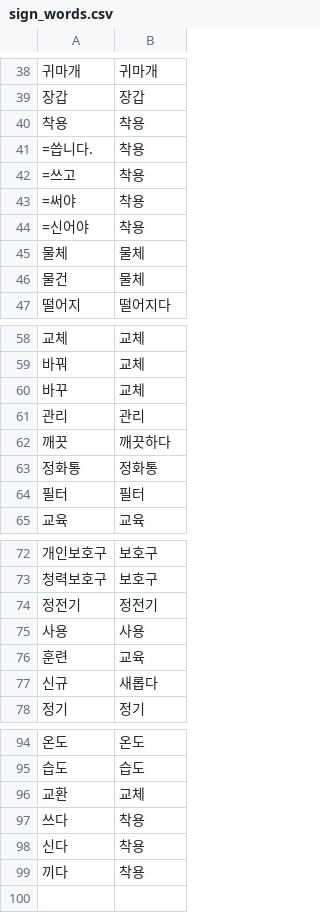
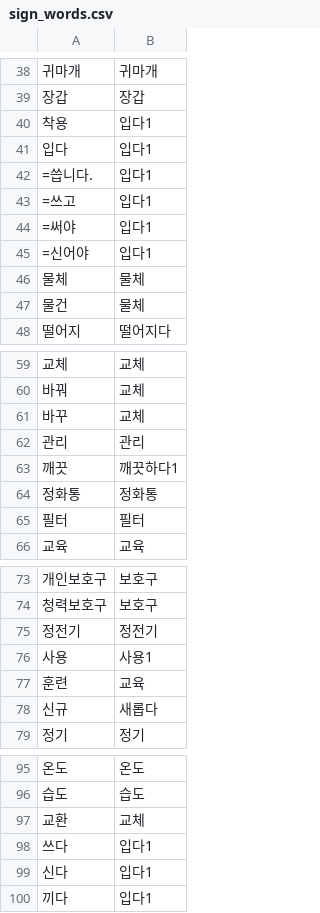
Before and after one commit to MIINGIJANG/ieum, a CSV file: data/sign_words.csv, drawn as a sheet; only a part is shown, gaps mark what is left out.

```diff
--- a/data/sign_words.csv
+++ b/data/sign_words.csv
@@ -39,7 +39,8 @@
 장갑,장갑
-착용,착용
-=씁니다.,착용
-=쓰고,착용
-=써야,착용
-=신어야,착용
+착용,입다1
+입다,입다1
+=씁니다.,입다1
+=쓰고,입다1
+=써야,입다1
+=신어야,입다1
 물체,물체
@@ -61,3 +62,3 @@
 관리,관리
-깨끗,깨끗하다
+깨끗,깨끗하다1
 정화통,정화통
@@ -74,3 +75,3 @@
 정전기,정전기
-사용,사용
+사용,사용1
 훈련,교육
@@ -96,4 +97,4 @@
 교환,교체
-쓰다,착용
-신다,착용
-끼다,착용
+쓰다,입다1
+신다,입다1
+끼다,입다1
```
Also changed, not shown: 20 other files.
